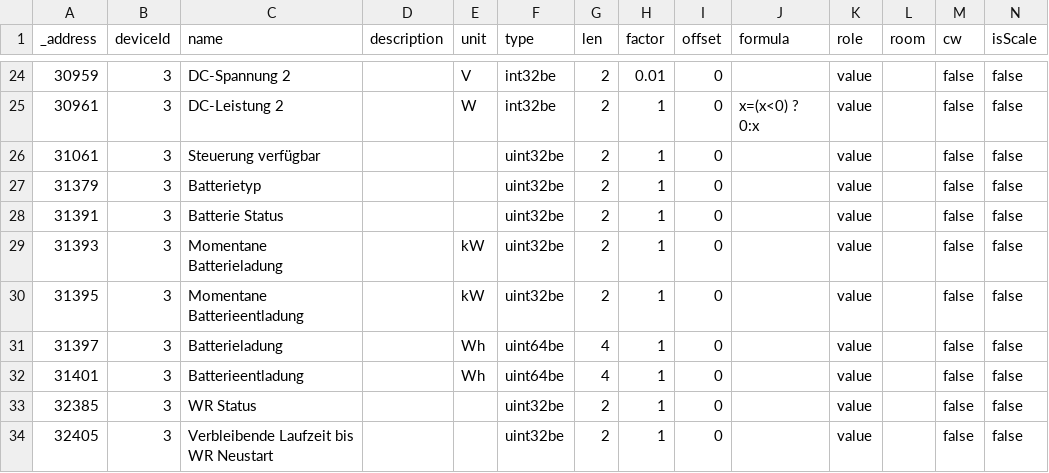
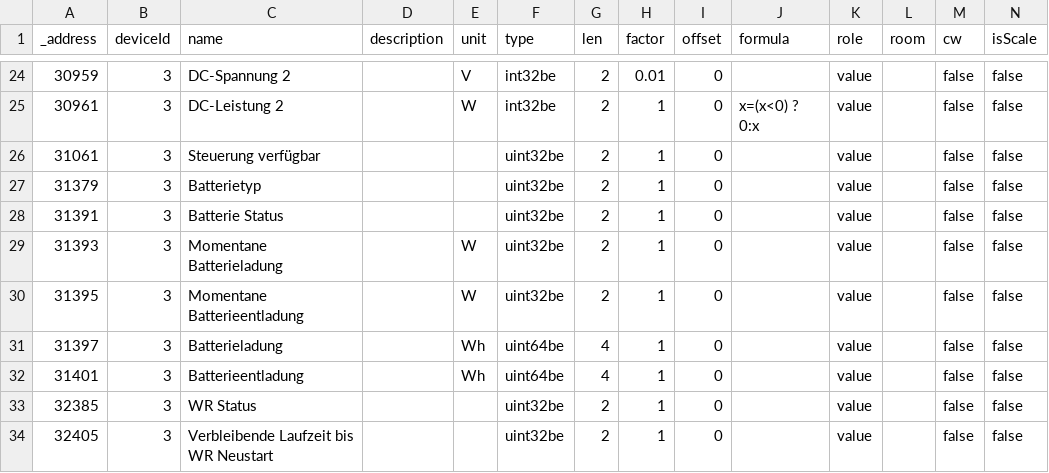
Before and after one commit to ck-coke/SMA_forecast_charging, a TSV file: SUNNY_TRIPOWER _10.0_SE/eingang.tsv, drawn as a sheet; only a part is shown, gaps mark what is left out.

Commit message:
Update eingang.tsv

```diff
--- a/SUNNY_TRIPOWER _10.0_SE/eingang.tsv
+++ b/SUNNY_TRIPOWER _10.0_SE/eingang.tsv
@@ -28,4 +28,4 @@ _address	deviceId	name	description	unit	type	len	factor	offset	formula	role	room
 31391	3	Batterie Status			uint32be	2	1	0		value		false	false
-31393	3	Momentane Batterieladung		kW	uint32be	2	1	0		value		false	false
-31395	3	Momentane Batterieentladung		kW	uint32be	2	1	0		value		false	false
+31393	3	Momentane Batterieladung		W	uint32be	2	1	0		value		false	false
+31395	3	Momentane Batterieentladung		W	uint32be	2	1	0		value		false	false
 31397	3	Batterieladung		Wh	uint64be	4	1	0		value		false	false
```
